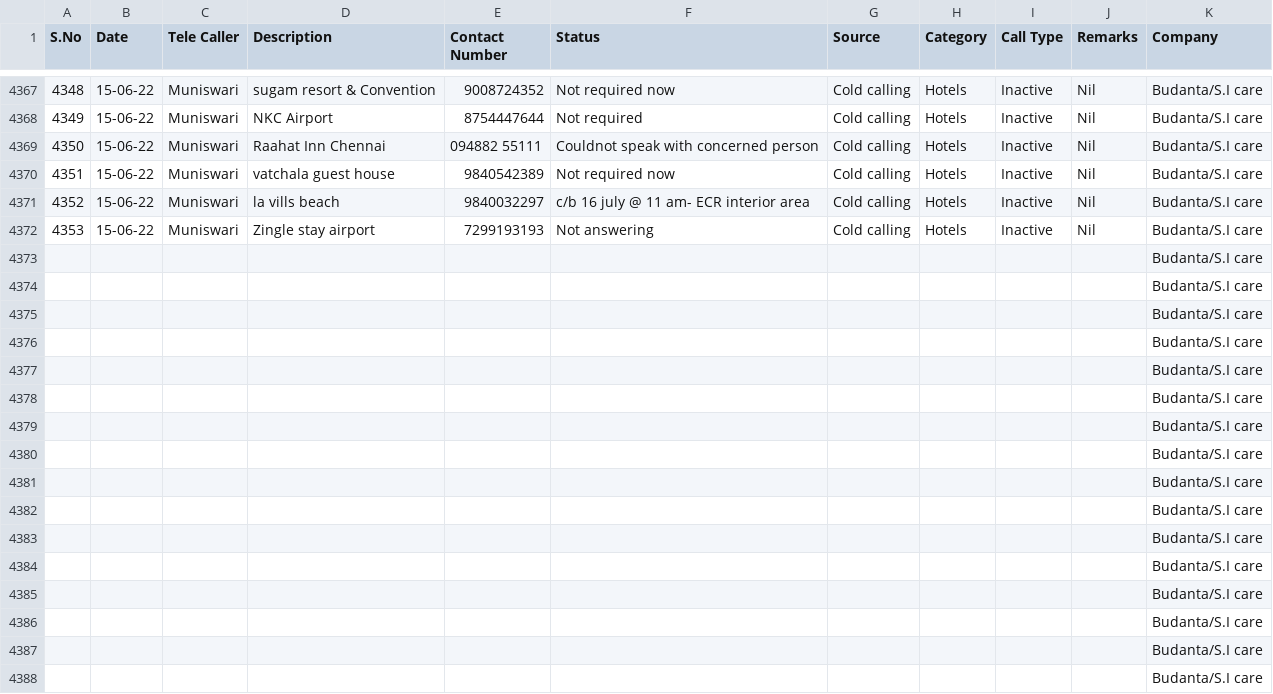
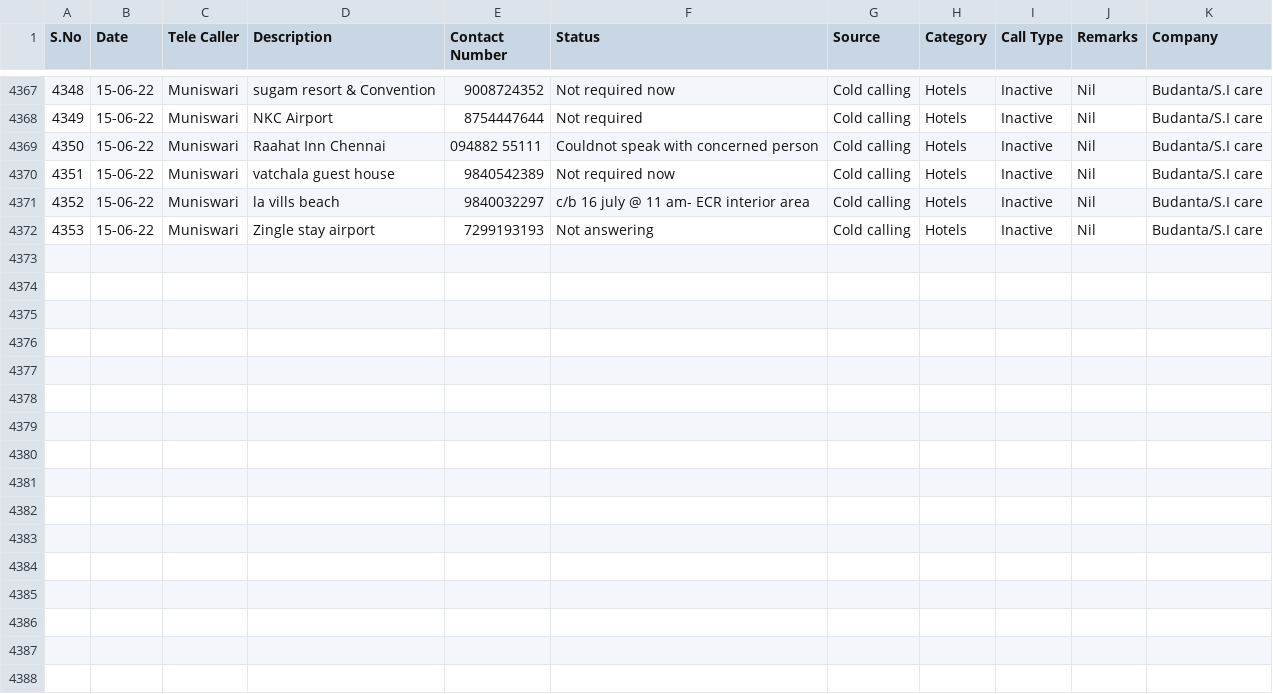
Before and after one commit to SimbhuTwice/sicare, a CSV file: bdt.csv, drawn as a sheet; only a part is shown, gaps mark what is left out; the diff names each change by its address in the sheet, - before the commit and + after, or states it on an @@ line.

Commit message:
Add files via upload

```diff
--- a/bdt.csv
+++ b/bdt.csv
-row 4373:  |  |  |  |  |  |  |  |  |  | Budanta/S.I care
-row 4374:  |  |  |  |  |  |  |  |  |  | Budanta/S.I care
-row 4375:  |  |  |  |  |  |  |  |  |  | Budanta/S.I care
-row 4376:  |  |  |  |  |  |  |  |  |  | Budanta/S.I care
-row 4377:  |  |  |  |  |  |  |  |  |  | Budanta/S.I care
-row 4378:  |  |  |  |  |  |  |  |  |  | Budanta/S.I care
-row 4379:  |  |  |  |  |  |  |  |  |  | Budanta/S.I care
-row 4380:  |  |  |  |  |  |  |  |  |  | Budanta/S.I care
-row 4381:  |  |  |  |  |  |  |  |  |  | Budanta/S.I care
-row 4382:  |  |  |  |  |  |  |  |  |  | Budanta/S.I care
-row 4383:  |  |  |  |  |  |  |  |  |  | Budanta/S.I care
-row 4384:  |  |  |  |  |  |  |  |  |  | Budanta/S.I care
-row 4385:  |  |  |  |  |  |  |  |  |  | Budanta/S.I care
-row 4386:  |  |  |  |  |  |  |  |  |  | Budanta/S.I care
-row 4387:  |  |  |  |  |  |  |  |  |  | Budanta/S.I care
-row 4388:  |  |  |  |  |  |  |  |  |  | Budanta/S.I care
```
